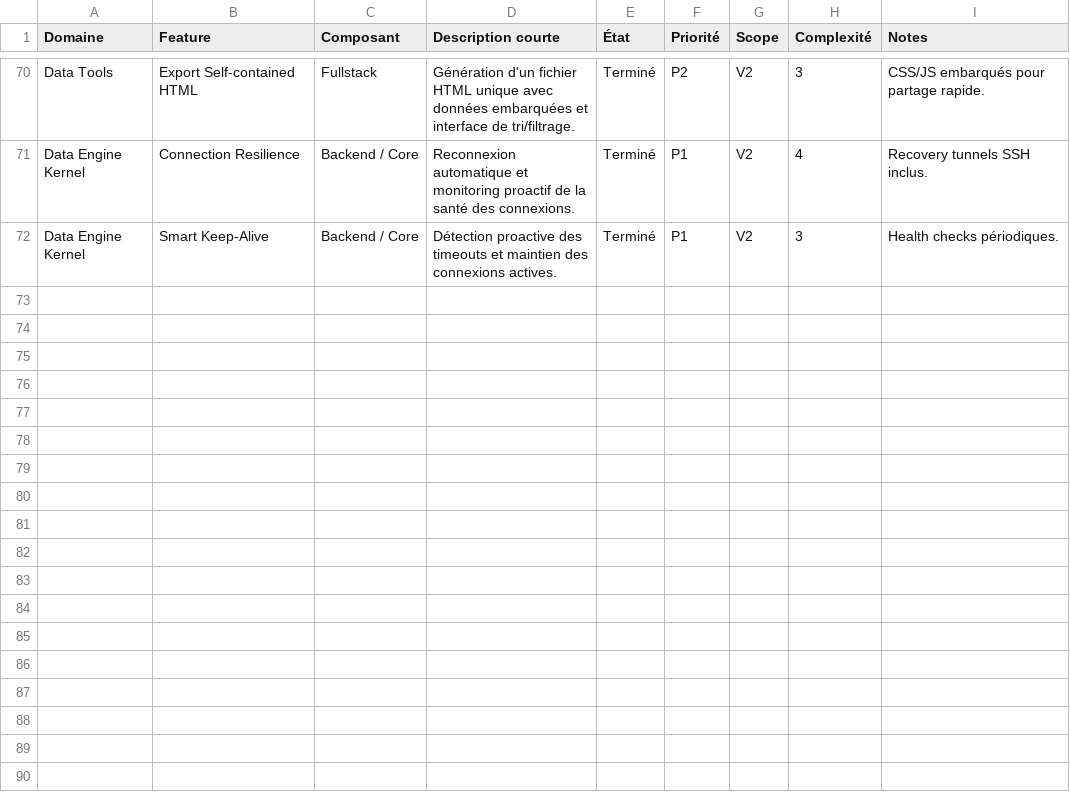
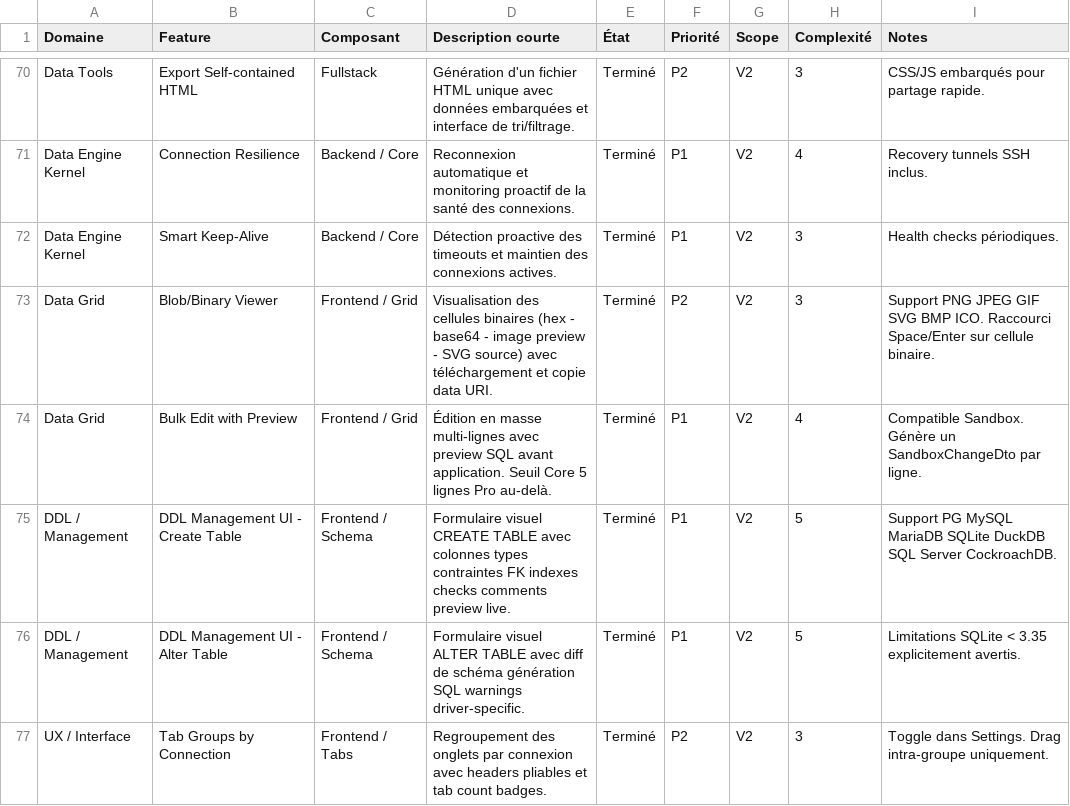
Before and after one commit to QoreDB/QoreDB, a CSV file: doc/FEATURES.csv, drawn as a sheet; only a part is shown, gaps mark what is left out; the diff names each change by its address in the sheet, - before the commit and + after, or states it on an @@ line.

```diff
--- a/doc/FEATURES.csv
+++ b/doc/FEATURES.csv
+row 73: Data Grid | Blob/Binary Viewer | Frontend / Grid | Visualisation des cellules binaires (hex - base64 - image preview - SVG source) avec téléchargement et copie data URI. | Terminé | P2 | V2 | 3 | Support PNG JPEG GIF SVG BMP ICO. Raccourci Space/Enter sur cellule binaire.
+row 74: Data Grid | Bulk Edit with Preview | Frontend / Grid | Édition en masse multi-lignes avec preview SQL avant application. Seuil Core 5 lignes Pro au-delà. | Terminé | P1 | V2 | 4 | Compatible Sandbox. Génère un SandboxChangeDto par ligne.
+row 75: DDL / Management | DDL Management UI - Create Table | Frontend / Schema | Formulaire visuel CREATE TABLE avec colonnes types contraintes FK indexes checks comments preview live. | Terminé | P1 | V2 | 5 | Support PG MySQL MariaDB SQLite DuckDB SQL Server CockroachDB.
+row 76: DDL / Management | DDL Management UI - Alter Table | Frontend / Schema | Formulaire visuel ALTER TABLE avec diff de schéma génération SQL warnings driver-specific. | Terminé | P1 | V2 | 5 | Limitations SQLite < 3.35 explicitement avertis.
+row 77: UX / Interface | Tab Groups by Connection | Frontend / Tabs | Regroupement des onglets par connexion avec headers pliables et tab count badges. | Terminé | P2 | V2 | 3 | Toggle dans Settings. Drag intra-groupe uniquement.
```
Also changed, not shown: 37 other files.
